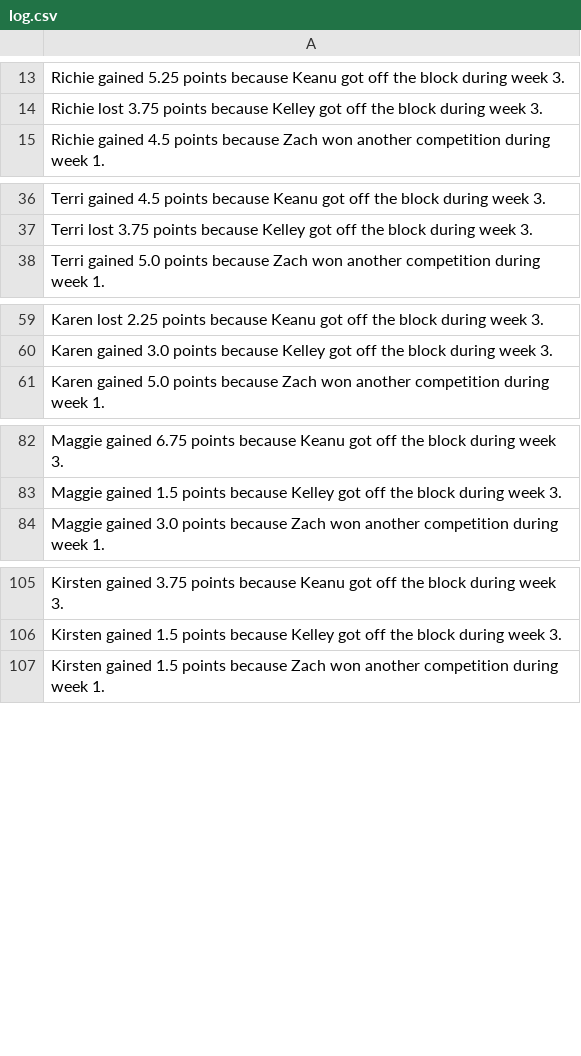
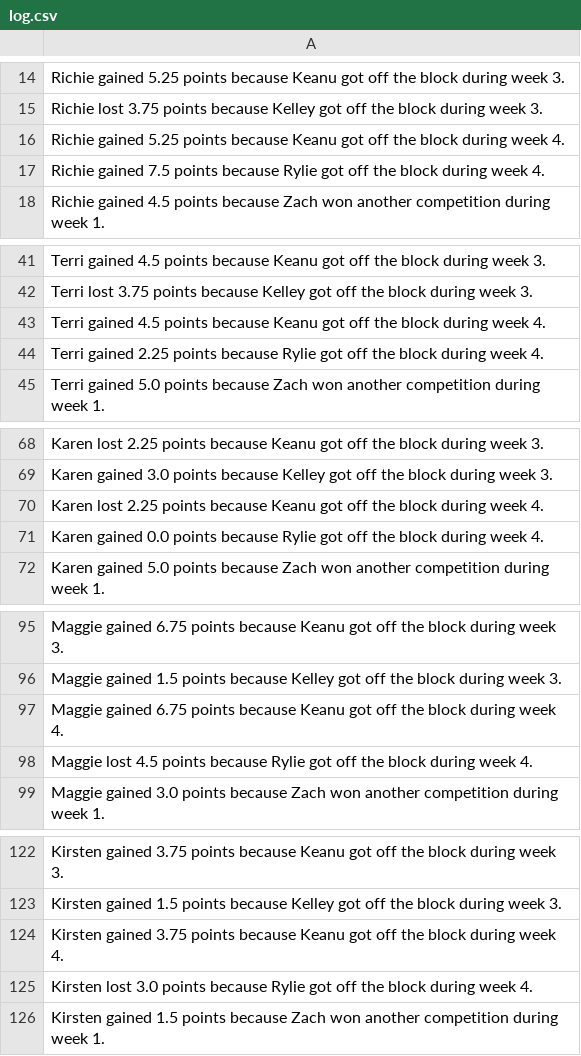
Before and after one commit to rclavey/big_brother, a CSV file: data/log.csv, drawn as a sheet; only a part is shown, gaps mark what is left out; the diff covers the shown part only.

```diff
--- a/data/log.csv
+++ b/data/log.csv
@@ -14,2 +15,4 @@ Richie gained 5.25 points because Keanu got off the block during week 3.
 Richie lost 3.75 points because Kelley got off the block during week 3.
+Richie gained 5.25 points because Keanu got off the block during week 4.
+Richie gained 7.5 points because Rylie got off the block during week 4.
 Richie gained 4.5 points because Zach won another competition during week 1.
@@ -37,2 +42,4 @@ Terri gained 4.5 points because Keanu got off the block during week 3.
 Terri lost 3.75 points because Kelley got off the block during week 3.
+Terri gained 4.5 points because Keanu got off the block during week 4.
+Terri gained 2.25 points because Rylie got off the block during week 4.
 Terri gained 5.0 points because Zach won another competition during week 1.
@@ -60,2 +69,4 @@ Karen lost 2.25 points because Keanu got off the block during week 3.
 Karen gained 3.0 points because Kelley got off the block during week 3.
+Karen lost 2.25 points because Keanu got off the block during week 4.
+Karen gained 0.0 points because Rylie got off the block during week 4.
 Karen gained 5.0 points because Zach won another competition during week 1.
@@ -83,2 +96,4 @@ Maggie gained 6.75 points because Keanu got off the block during week 3.
 Maggie gained 1.5 points because Kelley got off the block during week 3.
+Maggie gained 6.75 points because Keanu got off the block during week 4.
+Maggie lost 4.5 points because Rylie got off the block during week 4.
 Maggie gained 3.0 points because Zach won another competition during week 1.
@@ -106,2 +123,4 @@ Kirsten gained 3.75 points because Keanu got off the block during week 3.
 Kirsten gained 1.5 points because Kelley got off the block during week 3.
+Kirsten gained 3.75 points because Keanu got off the block during week 4.
+Kirsten lost 3.0 points because Rylie got off the block during week 4.
 Kirsten gained 1.5 points because Zach won another competition during week 1.
```
Also changed, not shown: 58 added rows elsewhere in this file, data/points.csv, data/winners.csv, 5 other files.
